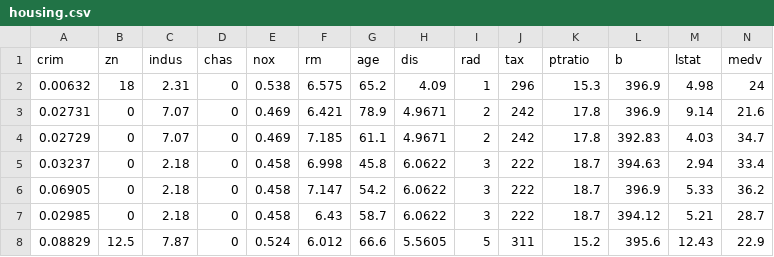
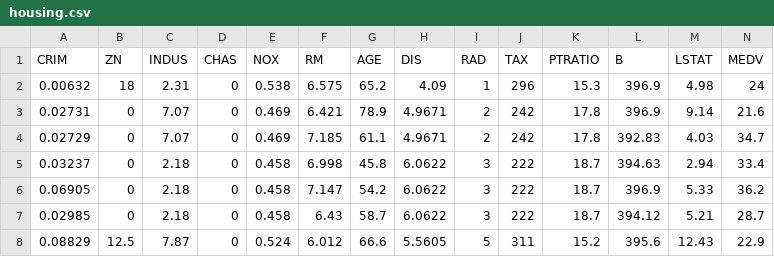
Before and after one commit to arasHi87/arasHi_AI, a CSV file: housing.csv, drawn as a sheet; only a part is shown.

```diff
--- a/housing.csv
+++ b/housing.csv
@@ -1,2 +1,2 @@
-"crim","zn","indus","chas","nox","rm","age","dis","rad","tax","ptratio","b","lstat","medv"
+"CRIM","ZN","INDUS","CHAS","NOX","RM","AGE","DIS","RAD","TAX","PTRATIO","B","LSTAT","MEDV"
 0.00632,18,2.31,"0",0.538,6.575,65.2,4.09,1,296,15.3,396.9,4.98,24
```
Also changed, not shown: 3 other files.
